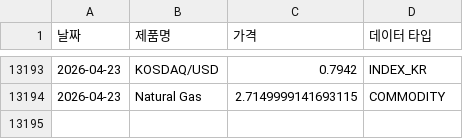
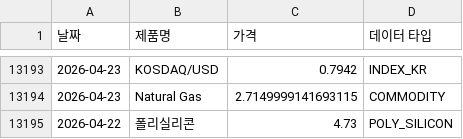
Before and after one commit to sisyphe10/Antigravity_Market_Dashboard, a CSV file: dataset.csv, drawn as a sheet; only a part is shown, gaps mark what is left out; the diff names each change by its address in the sheet, - before the commit and + after, or states it on an @@ line.

Commit message:
폴리실리콘 가격 수집 추가 (PV Insights)
- market_crawler.py에 crawl_pv_polysilicon() 추가
- config.py CATEGORY_MAP: POLY_SILICON → COMMODITIES
- create_dashboard.py COMMODITIES에 '폴리실리콘' 추가 (리튬 뒤, SCFI 앞)
- 현재 값: 4.73 USD/kg (2026-04-22 기준)

```diff
--- a/dataset.csv
+++ b/dataset.csv
+row 13195: 2026-04-22 | 폴리실리콘 | 4.73 | POLY_SILICON
```
Also changed, not shown: 8 other files.
